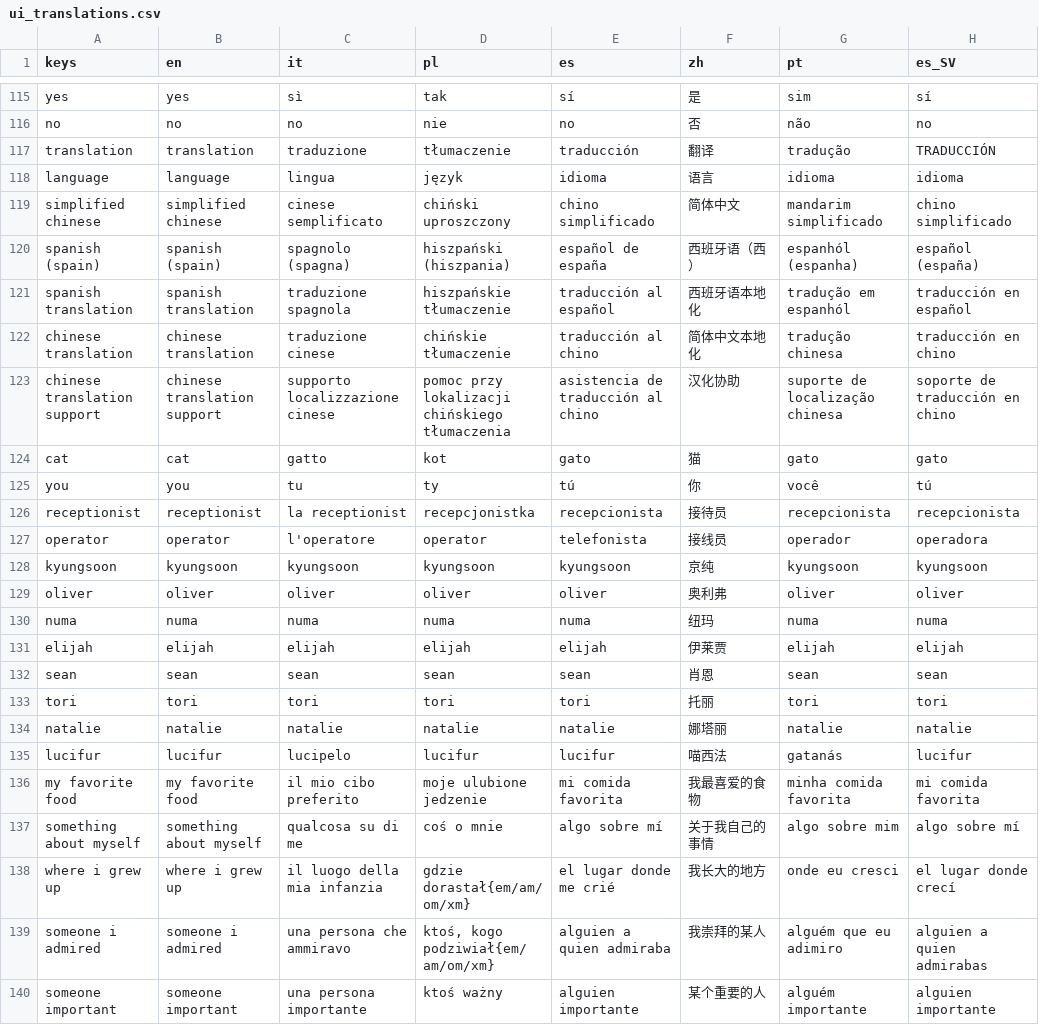
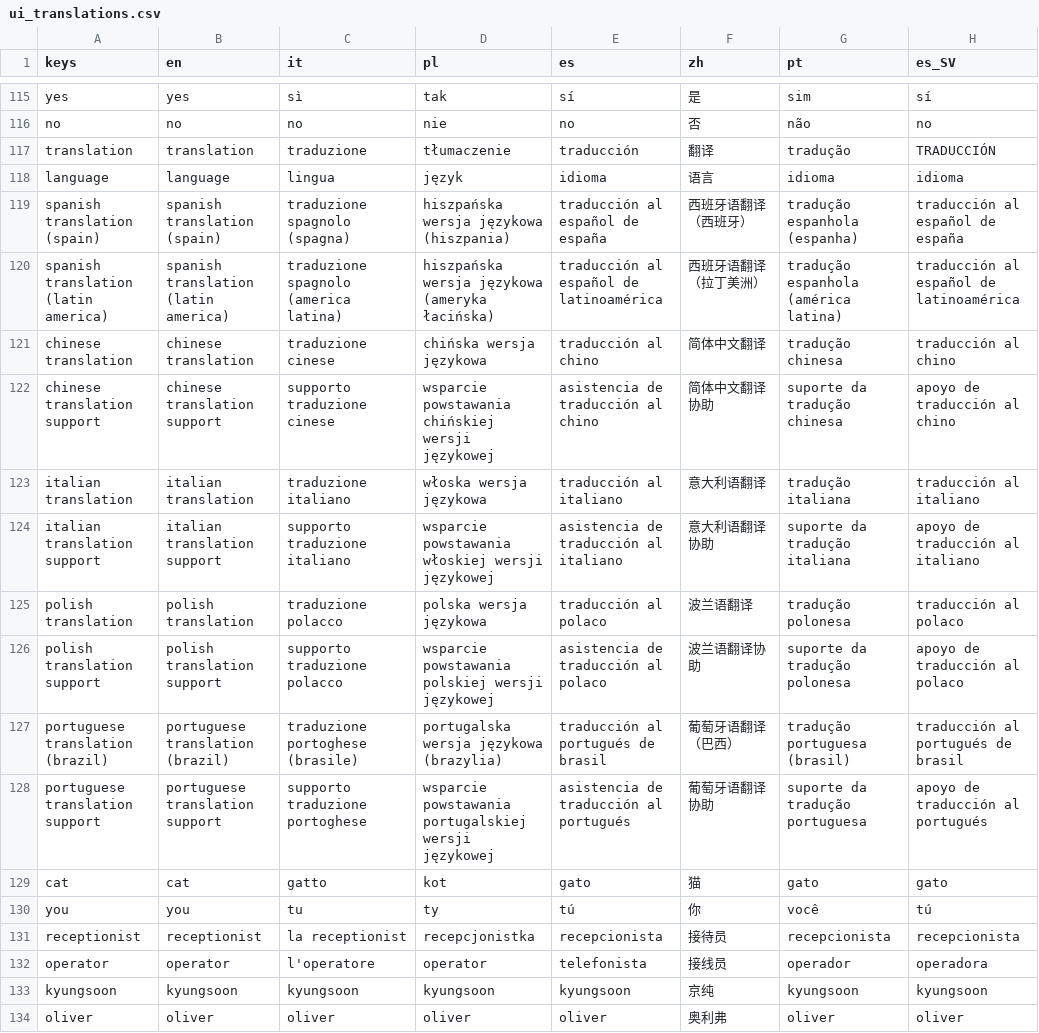
Before and after one commit to Nivrad00/Purrgatory, a CSV file: purrgatory-project/ui_translations.csv, drawn as a sheet; only a part is shown, gaps mark what is left out; the shorter side is filled out with more unchanged rows.

```diff
--- a/purrgatory-project/ui_translations.csv
+++ b/purrgatory-project/ui_translations.csv
@@ -118,7 +118,12 @@ translation,translation,traduzione,tłumaczenie,traducción,翻译,tradução,TR
 language,language,lingua,język,idioma,语言,idioma,idioma
-simplified chinese,simplified chinese,cinese semplificato,chiński uproszczony,chino simplificado,简体中文,mandarim simplificado,chino simplificado
-spanish (spain),spanish (spain),spagnolo (spagna),hiszpański (hiszpania),español de españa,西班牙语（西）,espanhól (espanha),español (españa)
-spanish translation,spanish translation,traduzione spagnola,hiszpańskie tłumaczenie,traducción al español,西班牙语本地化,tradução em espanhól,traducción en español
-chinese translation,chinese translation,traduzione cinese,chińskie tłumaczenie,traducción al chino,简体中文本地化,tradução chinesa,traducción en chino
-chinese translation support,chinese translation support,supporto localizzazione cinese,pomoc przy lokalizacji chińskiego tłumaczenia,asistencia de traducción al chino,汉化协助,suporte de localização chinesa,soporte de traducción en chino
+spanish translation (spain),spanish translation (spain),traduzione spagnolo (spagna),hiszpańska wersja językowa (hiszpania),traducción al español de españa,西班牙语翻译（西班牙）,tradução espanhola (espanha),traducción al español de españa
+spanish translation (latin america),spanish translation (latin america),traduzione spagnolo (america latina),hiszpańska wersja językowa (ameryka łacińska),traducción al español de latinoamérica,西班牙语翻译（拉丁美洲）,tradução espanhola (américa latina),traducción al español de latinoamérica
+chinese translation,chinese translation,traduzione cinese,chińska wersja językowa,traducción al chino,简体中文翻译,tradução chinesa,traducción al chino
+chinese translation support,chinese translation support,supporto traduzione cinese,wsparcie powstawania chińskiej wersji językowej,asistencia de traducción al chino,简体中文翻译协助,suporte da tradução chinesa,apoyo de traducción al chino
+italian translation,italian translation,traduzione italiano,włoska wersja językowa,traducción al italiano,意大利语翻译,tradução italiana,traducción al italiano
+italian translation support,italian translation support,supporto traduzione italiano,wsparcie powstawania włoskiej wersji językowej,asistencia de traducción al italiano,意大利语翻译协助,suporte da tradução italiana,apoyo de traducción al italiano
+polish translation,polish translation,traduzione polacco,polska wersja językowa,traducción al polaco,波兰语翻译,tradução polonesa,traducción al polaco
+polish translation support,polish translation support,supporto traduzione polacco,wsparcie powstawania polskiej wersji językowej,asistencia de traducción al polaco,波兰语翻译协助,suporte da tradução polonesa,apoyo de traducción al polaco
+portuguese translation (brazil),portuguese translation (brazil),traduzione portoghese (brasile),portugalska wersja językowa (brazylia),traducción al portugués de brasil,葡萄牙语翻译（巴西）,tradução portuguesa (brasil),traducción al portugués de brasil
+portuguese translation support,portuguese translation support,supporto traduzione portoghese,wsparcie powstawania portugalskiej wersji językowej,asistencia de traducción al portugués,葡萄牙语翻译协助,suporte da tradução portuguesa,apoyo de traducción al portugués
 cat,cat,gatto,kot,gato,猫,gato,gato
```
Also changed, not shown: 13 other files.
